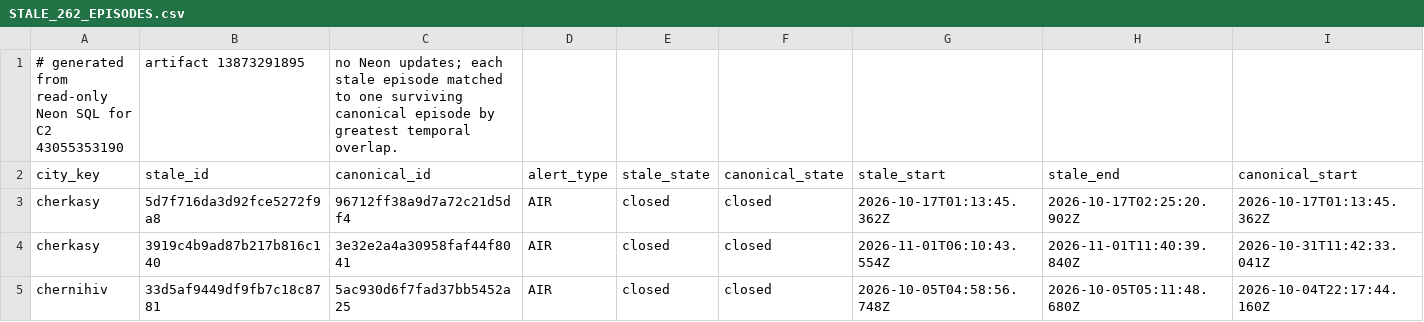
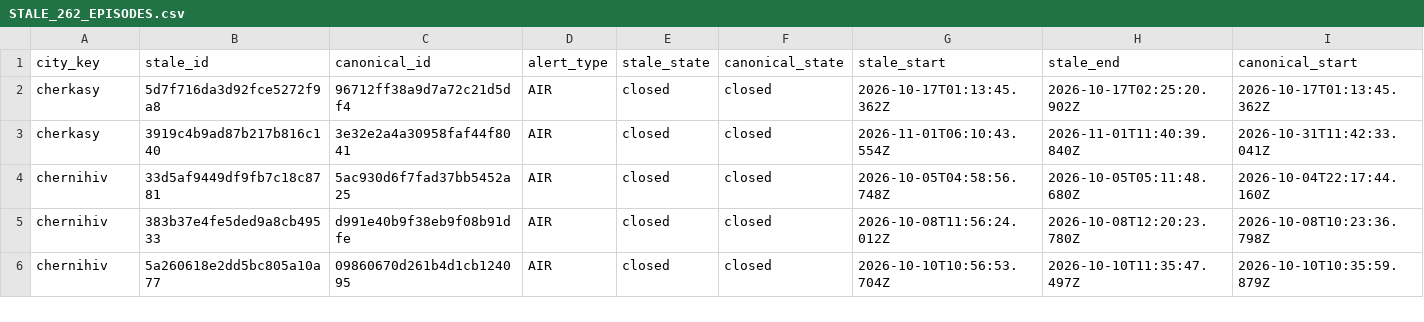
Before and after one commit to olegbalakin-cmyk/kyiv-air-alerts-grafana, a CSV file: research/c6_work_b_exact_corpus_2026_11_11/STALE_262_EPISODES.csv, drawn as a sheet; only a part is shown; the shorter side is filled out with more unchanged rows; rows hold the shown columns only; the diff names each change by its address in the sheet, - before the commit and + after, or states it on an @@ line.

Commit message:
docs(c6): keep stale episode evidence as plain CSV

```diff
--- a/research/c6_work_b_exact_corpus_2026_11_11/STALE_262_EPISODES.csv
+++ b/research/c6_work_b_exact_corpus_2026_11_11/STALE_262_EPISODES.csv
-row 1: # generated from read-only Neon SQL for C2 43055353190 | artifact 13873291895 | no Neon updates; each stale episode matched to one surviving canonical episode by greatest temporal overlap.
```
